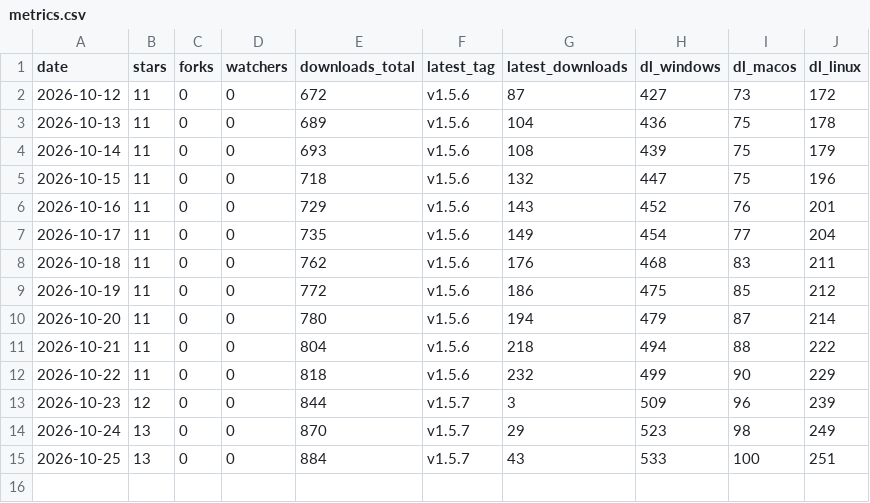
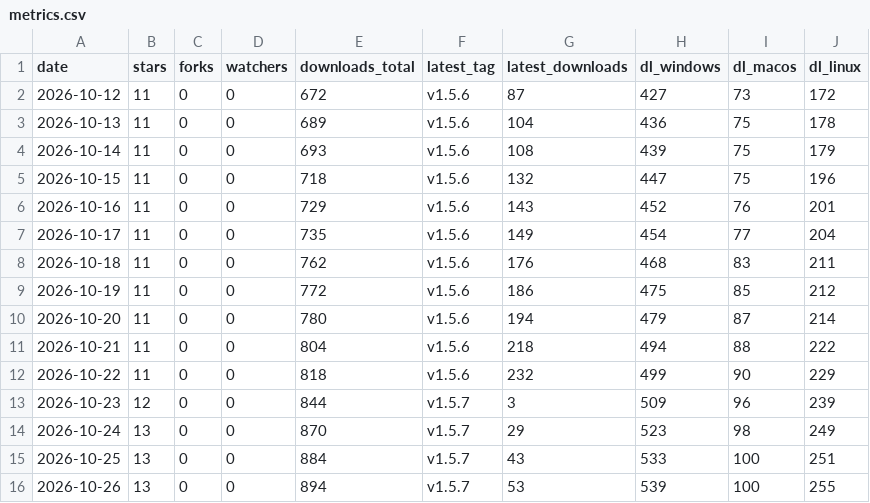
Before and after one commit to andriigordiienko/ShadowSecurityScanner-site, a CSV file: marketing/data/metrics.csv, drawn as a sheet; the diff names each change by its address in the sheet, - before the commit and + after, or states it on an @@ line.

```diff
--- a/marketing/data/metrics.csv
+++ b/marketing/data/metrics.csv
+row 16: 2026-10-26 | 13 | 0 | 0 | 894 | v1.5.7 | 53 | 539 | 100 | 255
```
Also changed, not shown: 7 other files.
